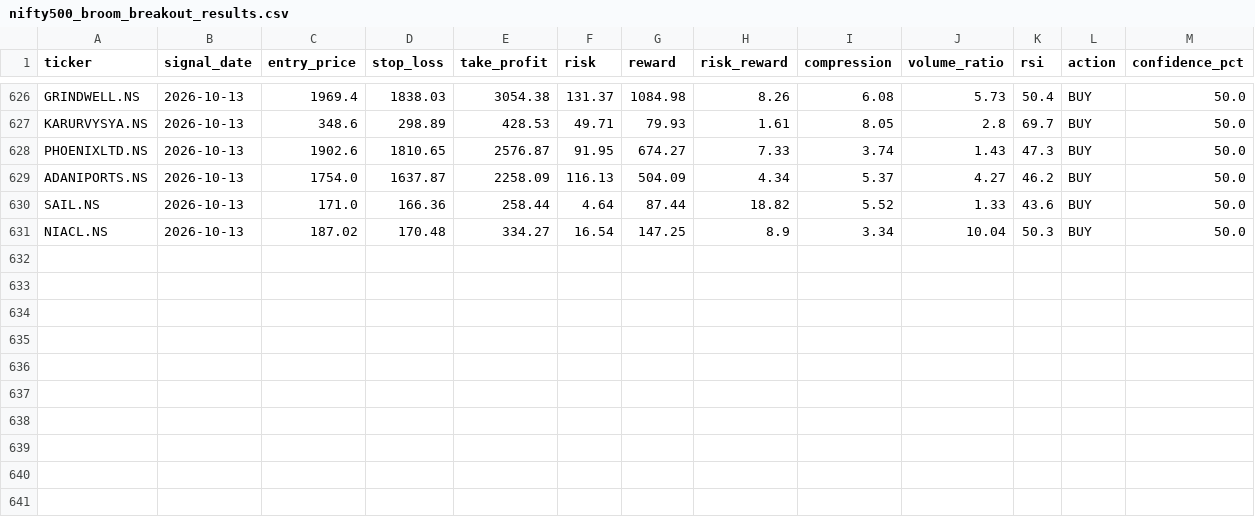
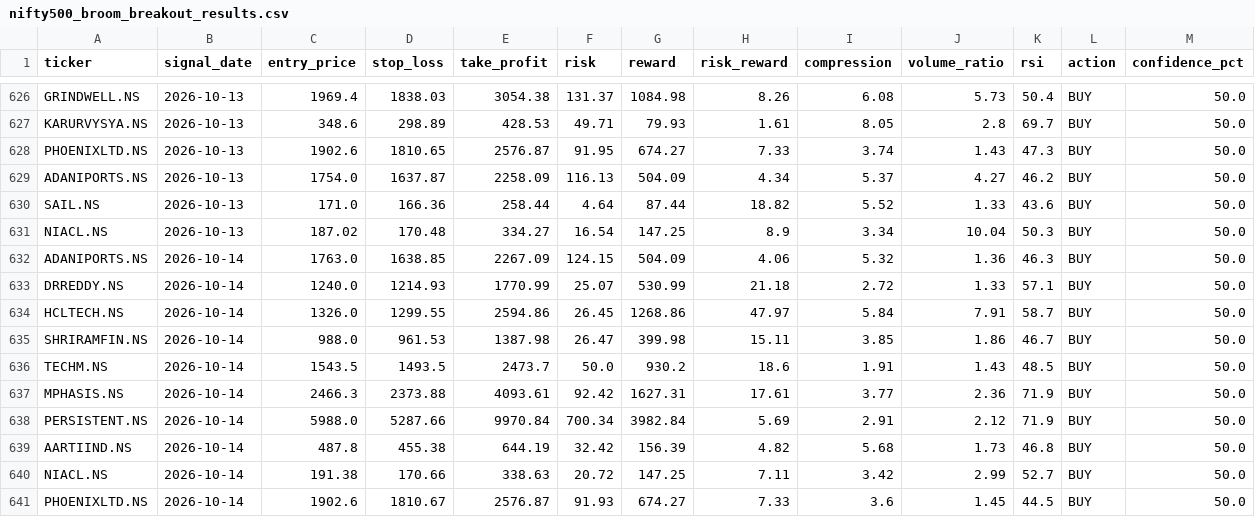
Before and after one commit to kira-stockmarket/ema-backtest, a CSV file: nifty500_broom_breakout_results.csv, drawn as a sheet; only a part is shown, gaps mark what is left out; the diff names each change by its address in the sheet, - before the commit and + after, or states it on an @@ line.

```diff
--- a/nifty500_broom_breakout_results.csv
+++ b/nifty500_broom_breakout_results.csv
+row 632: ADANIPORTS.NS | 2026-10-14 | 1763.0 | 1638.85 | 2267.09 | 124.15 | 504.09 | 4.06 | 5.32 | 1.36 | 46.3 | BUY | 50.0
+row 633: DRREDDY.NS | 2026-10-14 | 1240.0 | 1214.93 | 1770.99 | 25.07 | 530.99 | 21.18 | 2.72 | 1.33 | 57.1 | BUY | 50.0
+row 634: HCLTECH.NS | 2026-10-14 | 1326.0 | 1299.55 | 2594.86 | 26.45 | 1268.86 | 47.97 | 5.84 | 7.91 | 58.7 | BUY | 50.0
+row 635: SHRIRAMFIN.NS | 2026-10-14 | 988.0 | 961.53 | 1387.98 | 26.47 | 399.98 | 15.11 | 3.85 | 1.86 | 46.7 | BUY | 50.0
+row 636: TECHM.NS | 2026-10-14 | 1543.5 | 1493.5 | 2473.7 | 50.0 | 930.2 | 18.6 | 1.91 | 1.43 | 48.5 | BUY | 50.0
+row 637: MPHASIS.NS | 2026-10-14 | 2466.3 | 2373.88 | 4093.61 | 92.42 | 1627.31 | 17.61 | 3.77 | 2.36 | 71.9 | BUY | 50.0
+row 638: PERSISTENT.NS | 2026-10-14 | 5988.0 | 5287.66 | 9970.84 | 700.34 | 3982.84 | 5.69 | 2.91 | 2.12 | 71.9 | BUY | 50.0
+row 639: AARTIIND.NS | 2026-10-14 | 487.8 | 455.38 | 644.19 | 32.42 | 156.39 | 4.82 | 5.68 | 1.73 | 46.8 | BUY | 50.0
+row 640: NIACL.NS | 2026-10-14 | 191.38 | 170.66 | 338.63 | 20.72 | 147.25 | 7.11 | 3.42 | 2.99 | 52.7 | BUY | 50.0
+row 641: PHOENIXLTD.NS | 2026-10-14 | 1902.6 | 1810.67 | 2576.87 | 91.93 | 674.27 | 7.33 | 3.6 | 1.45 | 44.5 | BUY | 50.0
```
Also changed, not shown: 1 other file.
